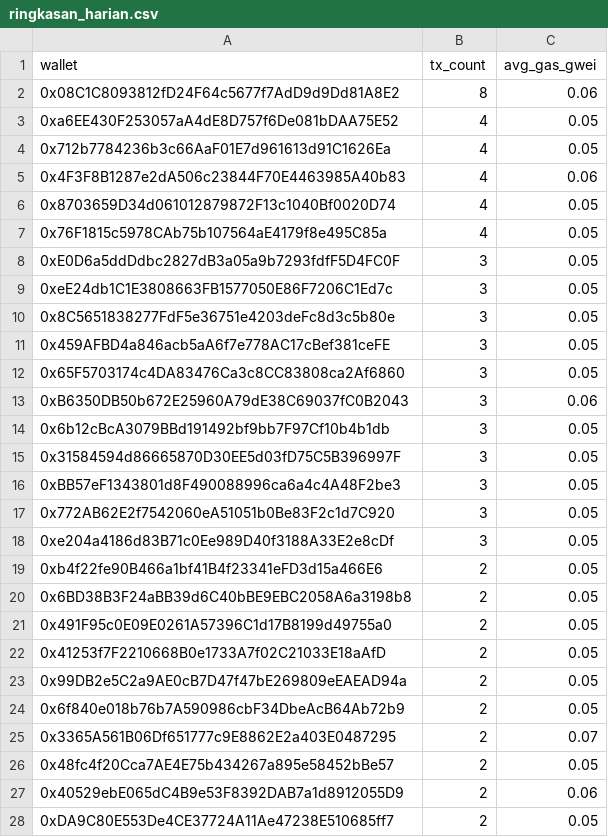
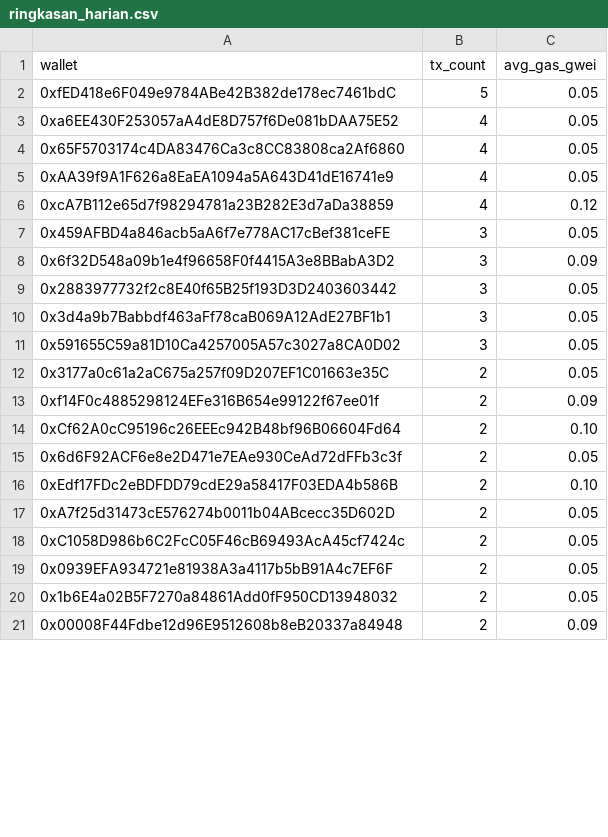
Before and after one commit to ranggel87/bot-pantau-bsc, a CSV file: data/ringkasan_harian.csv, drawn as a sheet; only a part is shown; removed rows and columns are numbered as before the commit, all else as after; the diff covers the shown part only; the diff names each change by its address in the sheet, - before the commit and + after, or states it on an @@ line.

```diff
--- a/data/ringkasan_harian.csv
+++ b/data/ringkasan_harian.csv
-row 2: 0x08C1C8093812fD24F64c5677f7AdD9d9Dd81A8E2 | 8 | 0.06
+row 2: 0xfED418e6F049e9784ABe42B382de178ec7461bdC | 5 | 0.05
-row 4: 0x712b7784236b3c66AaF01E7d961613d91C1626Ea | 4 | 0.05
-row 5: 0x4F3F8B1287e2dA506c23844F70E4463985A40b83 | 4 | 0.06
-A4 (wallet): 0x8703659D34d061012879872F13c1040Bf0020D74
+A4 (wallet): 0x65F5703174c4DA83476Ca3c8CC83808ca2Af6860
-A5 (wallet): 0x76F1815c5978CAb75b107564aE4179f8e495C85a
+A5 (wallet): 0xAA39f9A1F626a8EaEA1094a5A643D41dE16741e9
-row 8: 0xE0D6a5ddDdbc2827dB3a05a9b7293fdfF5D4FC0F | 3 | 0.05
-row 9: 0xeE24db1C1E3808663FB1577050E86F7206C1Ed7c | 3 | 0.05
-row 10: 0x8C5651838277FdF5e36751e4203deFc8d3c5b80e | 3 | 0.05
+row 6: 0xcA7B112e65d7f98294781a23B282E3d7aDa38859 | 4 | 0.12
+row 8: 0x6f32D548a09b1e4f96658F0f4415A3e8BBabA3D2 | 3 | 0.09
-A9 (wallet): 0x65F5703174c4DA83476Ca3c8CC83808ca2Af6860
+A9 (wallet): 0x2883977732f2c8E40f65B25f193D3D2403603442
-row 13: 0xB6350DB50b672E25960A79dE38C69037fC0B2043 | 3 | 0.06
-A10 (wallet): 0x6b12cBcA3079BBd191492bf9bb7F97Cf10b4b1db
+A10 (wallet): 0x3d4a9b7Babbdf463aFf78caB069A12AdE27BF1b1
-row 15: 0x31584594d86665870D30EE5d03fD75C5B396997F | 3 | 0.05
-row 16: 0xBB57eF1343801d8F490088996ca6a4c4A48F2be3 | 3 | 0.05
-A11 (wallet): 0x772AB62E2f7542060eA51051b0Be83F2c1d7C920
+A11 (wallet): 0x591655C59a81D10Ca4257005A57c3027a8CA0D02
-row 18: 0xe204a4186d83B71c0Ee989D40f3188A33E2e8cDf | 3 | 0.05
-A12 (wallet): 0xb4f22fe90B466a1bf41B4f23341eFD3d15a466E6
+A12 (wallet): 0x3177a0c61a2aC675a257f09D207EF1C01663e35C
+row 13: 0xf14F0c4885298124EFe316B654e99122f67ee01f | 2 | 0.09
+row 14: 0xCf62A0cC95196c26EEEc942B48bf96B06604Fd64 | 2 | 0.10
-A15 (wallet): 0x6BD38B3F24aBB39d6C40bBE9EBC2058A6a3198b8
+A15 (wallet): 0x6d6F92ACF6e8e2D471e7EAe930CeAd72dFFb3c3f
-row 21: 0x491F95c0E09E0261A57396C1d17B8199d49755a0 | 2 | 0.05
+row 16: 0xEdf17FDc2eBDFDD79cdE29a58417F03EDA4b586B | 2 | 0.10
-A17 (wallet): 0x41253f7F2210668B0e1733A7f02C21033E18aAfD
+A17 (wallet): 0xA7f25d31473cE576274b0011b04ABcecc35D602D
-row 23: 0x99DB2e5C2a9AE0cB7D47f47bE269809eEAEAD94a | 2 | 0.05
-A18 (wallet): 0x6f840e018b76b7A590986cbF34DbeAcB64Ab72b9
+A18 (wallet): 0xC1058D986b6C2FcC05F46cB69493AcA45cf7424c
-row 25: 0x3365A561B06Df651777c9E8862E2a403E0487295 | 2 | 0.07
-A19 (wallet): 0x48fc4f20Cca7AE4E75b434267a895e58452bBe57
+A19 (wallet): 0x0939EFA934721e81938A3a4117b5bB91A4c7EF6F
-row 27: 0x40529ebE065dC4B9e53F8392DAB7a1d8912055D9 | 2 | 0.06
-A20 (wallet): 0xDA9C80E553De4CE37724A11Ae47238E510685ff7
+A20 (wallet): 0x1b6E4a02B5F7270a84861Add0fF950CD13948032
+row 21: 0x00008F44Fdbe12d96E9512608b8eB20337a84948 | 2 | 0.09
```
Also changed, not shown: 19 added rows, 12 removed rows and 11 edited cells elsewhere in this file, 1 other file.
